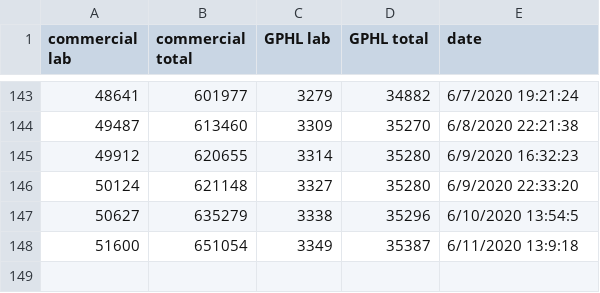
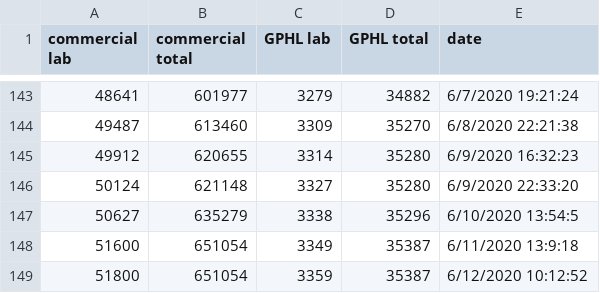
Before and after one commit to dmrobotix/GACOVID19, a CSV file: csv/gatests.csv, drawn as a sheet; only a part is shown, gaps mark what is left out; the diff names each change by its address in the sheet, - before the commit and + after, or states it on an @@ line.

Commit message:
adding 7pm data

```diff
--- a/csv/gatests.csv
+++ b/csv/gatests.csv
+row 149: 51800 | 651054 | 3359 | 35387 | 6/12/2020 10:12:52
```
Also changed, not shown: csv/ga-stats-consolidated.csv, csv/gasummary.csv, 4 other files.
